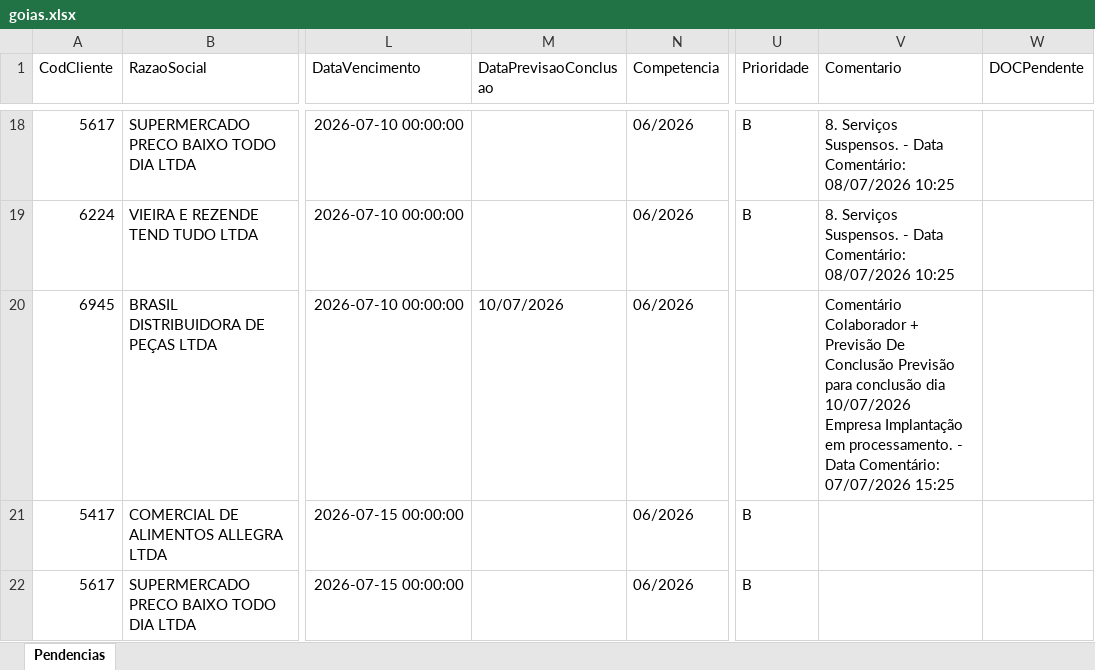
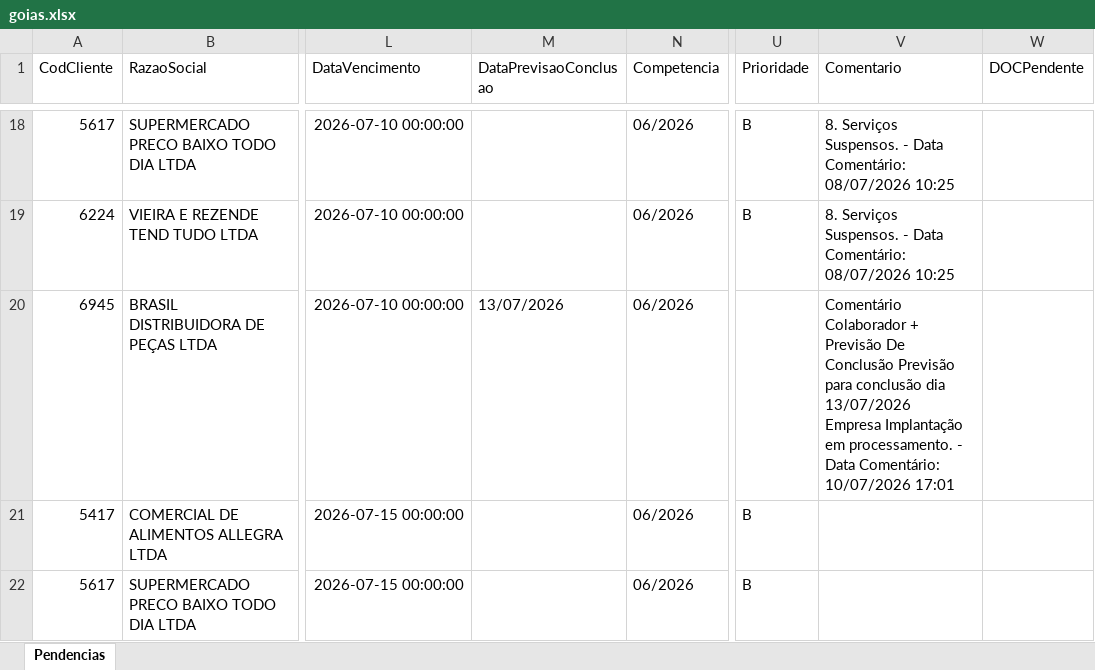
Before and after one commit to willianemanoel/Portal-das-tarefas-teste-, an Excel workbook: dados/base/goias.xlsx, sheet Pendencias, drawn as a sheet; only a part is shown, gaps mark what is left out; values as stored, in another font and other column widths than the file's, no borders; ↵ is a line break in a cell; the diff names each change by its address in the sheet, - before the commit and + after, or states it on an @@ line.

```diff
--- a/dados/base/goias.xlsx (sheet Pendencias)
+++ b/dados/base/goias.xlsx (sheet Pendencias)
-M20 (DataPrevisaoConclusao): 10/07/2026
+M20 (DataPrevisaoConclusao): 13/07/2026
-V20 (Comentario): …conclusão dia 10/07/2026 ↵ Empresa Implantação em processamento. - Data Comentário: 07/07/2026 15:25
+V20 (Comentario): …conclusão dia 13/07/2026 ↵ Empresa Implantação em processamento. - Data Comentário: 10/07/2026 17:01
```
Also changed, not shown: dados/base/santos.xlsx, 1 other file.
